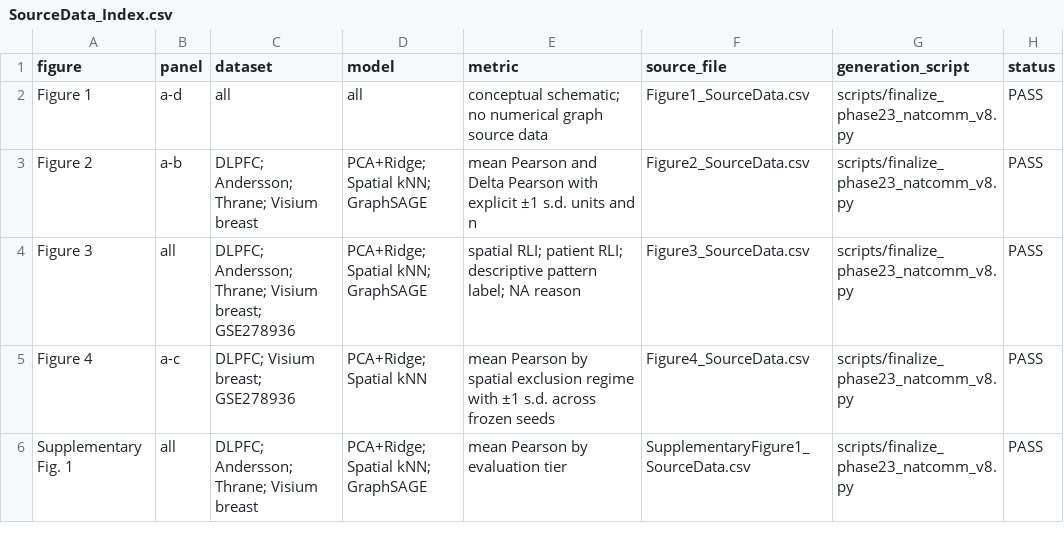
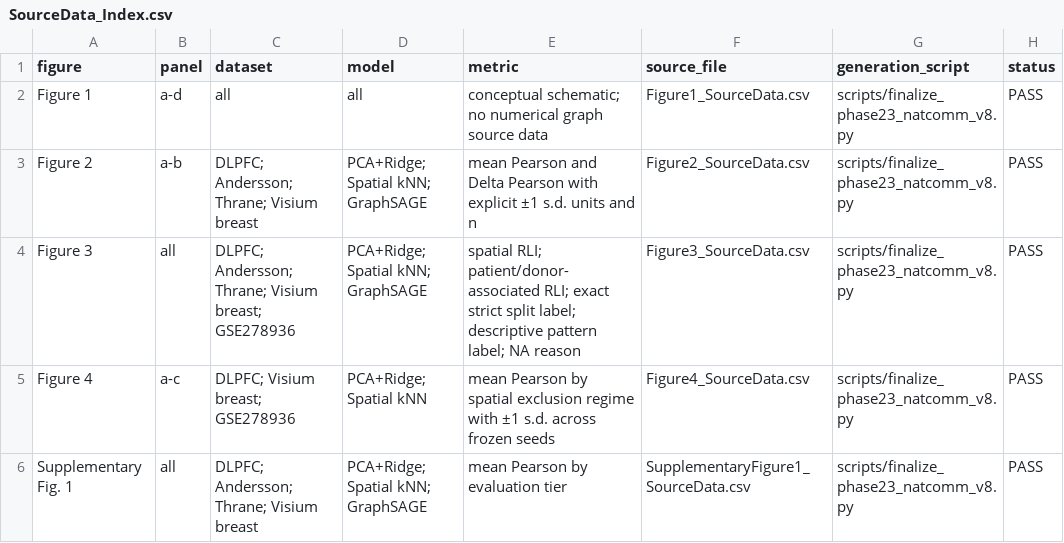
Before and after one commit to seefreewind/spatialleak, a CSV file: submission/nature_communications/source_data/SourceData_Index.csv, drawn as a sheet.

```diff
--- a/submission/nature_communications/source_data/SourceData_Index.csv
+++ b/submission/nature_communications/source_data/SourceData_Index.csv
@@ -3,3 +3,3 @@ Figure 1,a-d,all,all,conceptual schematic; no numerical graph source data,Figure
 Figure 2,a-b,DLPFC; Andersson; Thrane; Visium breast,PCA+Ridge; Spatial kNN; GraphSAGE,mean Pearson and Delta Pearson with explicit ±1 s.d. units and n,Figure2_SourceData.csv,scripts/finalize_phase23_natcomm_v8.py,PASS
-Figure 3,all,DLPFC; Andersson; Thrane; Visium breast; GSE278936,PCA+Ridge; Spatial kNN; GraphSAGE,spatial RLI; patient RLI; descriptive pattern label; NA reason,Figure3_SourceData.csv,scripts/finalize_phase23_natcomm_v8.py,PASS
+Figure 3,all,DLPFC; Andersson; Thrane; Visium breast; GSE278936,PCA+Ridge; Spatial kNN; GraphSAGE,spatial RLI; patient/donor-associated RLI; exact strict split label; descriptive pattern label; NA reason,Figure3_SourceData.csv,scripts/finalize_phase23_natcomm_v8.py,PASS
 Figure 4,a-c,DLPFC; Visium breast; GSE278936,PCA+Ridge; Spatial kNN,mean Pearson by spatial exclusion regime with ±1 s.d. across frozen seeds,Figure4_SourceData.csv,scripts/finalize_phase23_natcomm_v8.py,PASS
```
Also changed, not shown: docs/reports/REFERENCE_FORENSIC_AUDIT.csv, submission/nature_communications/source_data/Figure2_SourceData.csv, 26 other files.
